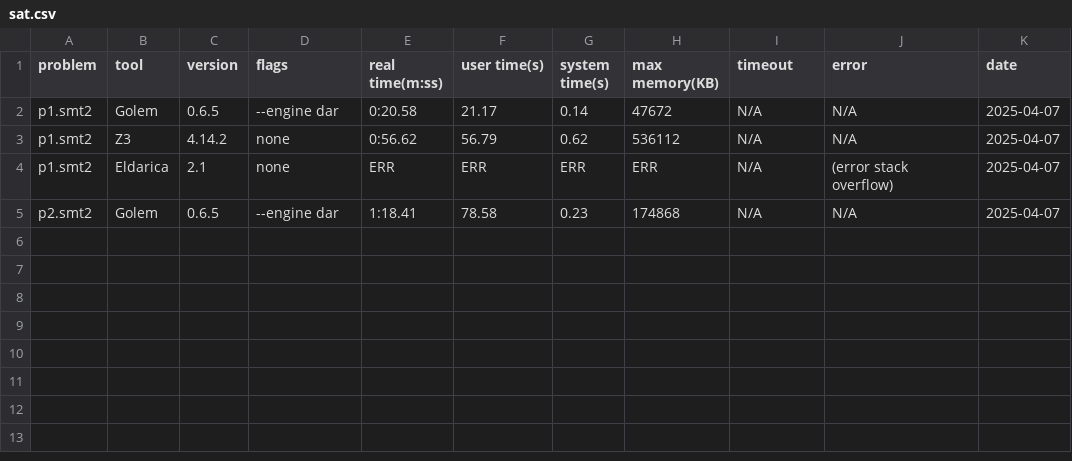
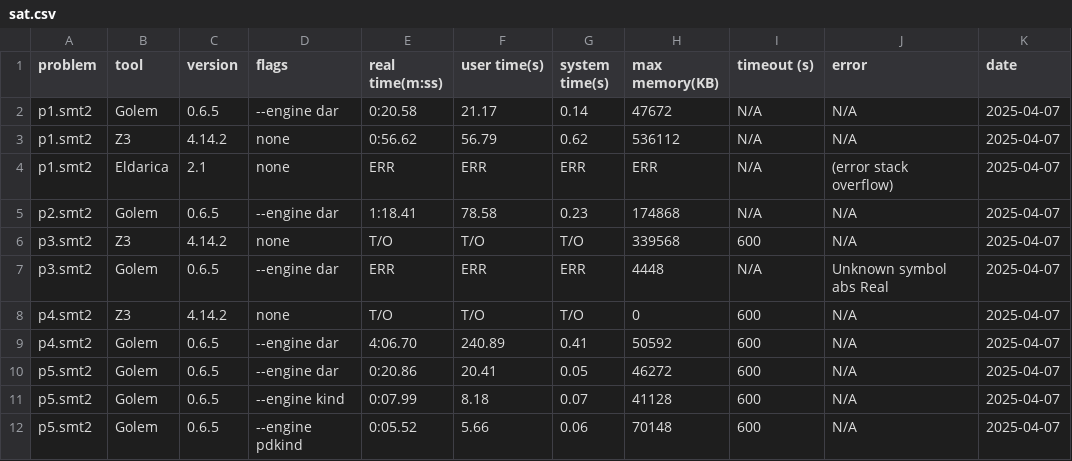
Before and after one commit to malachitm/pwa-horn-benchmarks, a CSV file: tables/sat.csv, drawn as a sheet.

```diff
--- a/tables/sat.csv
+++ b/tables/sat.csv
@@ -1,2 +1,2 @@
-problem, tool, version, flags, real time(m:ss), user time(s), system time(s), max memory(KB), timeout, error, date
+problem, tool, version, flags, real time(m:ss), user time(s), system time(s), max memory(KB), timeout (s), error, date
 p1.smt2, Golem, 0.6.5, "--engine dar", 0:20.58, 21.17, 0.14, 47672, N/A, N/A,2025-04-07
@@ -5 +5,8 @@ p1.smt2, Eldarica, 2.1, none, ERR, ERR, ERR, ERR, N/A, "(error stack overflow)",
 p2.smt2, Golem, 0.6.5, "--engine dar", 1:18.41, 78.58, 0.23, 174868, N/A, N/A, 2025-04-07
+p3.smt2, Z3, 4.14.2, none, T/O, T/O, T/O, 339568, 600, N/A, 2025-04-07
+p3.smt2, Golem, 0.6.5, "--engine dar", ERR, ERR, ERR, 4448, N/A, "Unknown symbol abs Real",2025-04-07
+p4.smt2, Z3, 4.14.2, none, T/O, T/O, T/O, 0, 600, N/A, 2025-04-07
+p4.smt2, Golem, 0.6.5, "--engine dar", 4:06.70, 240.89, 0.41, 50592, 600, N/A, 2025-04-07
+p5.smt2, Golem, 0.6.5, "--engine dar", 0:20.86, 20.41,  0.05, 46272, 600, N/A, 2025-04-07
+p5.smt2, Golem, 0.6.5, "--engine kind", 0:07.99, 8.18,  0.07, 41128, 600, N/A, 2025-04-07
+p5.smt2, Golem, 0.6.5, "--engine pdkind", 0:05.52, 5.66,  0.06, 70148, 600, N/A, 2025-04-07
```
Also changed, not shown: 1 other file.
